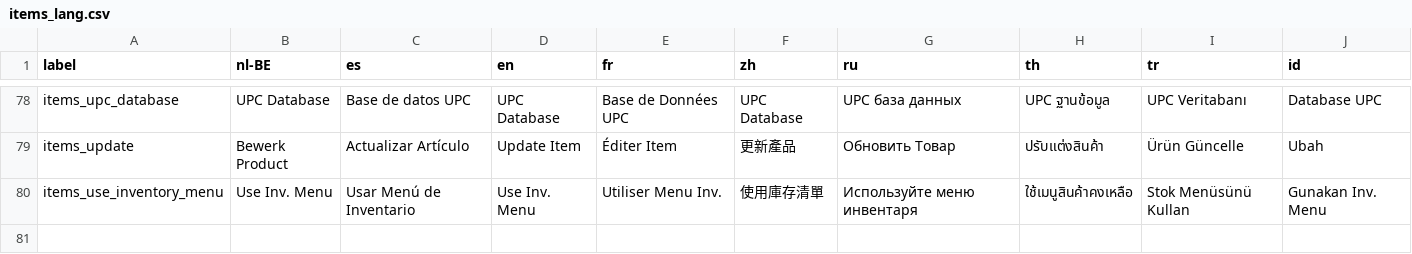
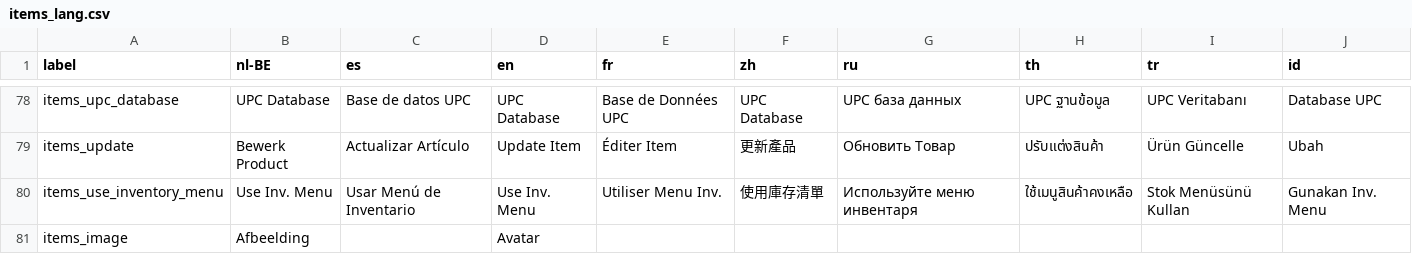
Before and after one commit to opensourcepos/opensourcepos, a CSV file: translations/items_lang.csv, drawn as a sheet; only a part is shown, gaps mark what is left out.

Commit message:
Basic image upload working now

```diff
--- a/translations/items_lang.csv
+++ b/translations/items_lang.csv
@@ -80 +80,2 @@ items_update,Bewerk Product,Actualizar Artículo,Update Item,Éditer Item,更新
 items_use_inventory_menu,Use Inv. Menu,Usar Menú de Inventario,Use Inv. Menu,Utiliser Menu Inv.,使用庫存清單,Используйте меню инвентаря,ใช้เมนูสินค้าคงเหลือ,Stok Menüsünü Kullan,Gunakan Inv. Menu
+items_image,Afbeelding,,Avatar,,,,,,
```
Also changed, not shown: 17 other files.
